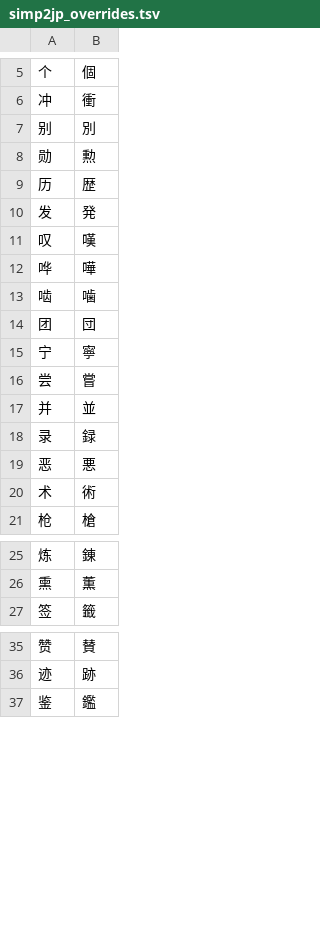
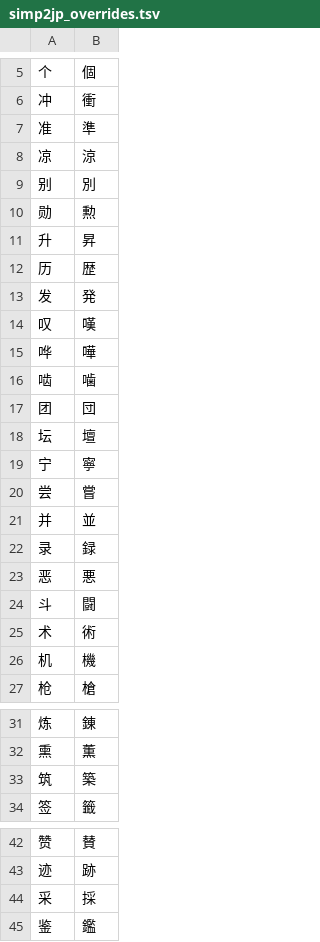
Before and after one commit to LittleKai/VietYaku, a TSV file: assets/mappings/simp2jp_overrides.tsv, drawn as a sheet; only a part is shown, gaps mark what is left out; the diff covers the shown part only.

```diff
--- a/assets/mappings/simp2jp_overrides.tsv
+++ b/assets/mappings/simp2jp_overrides.tsv
@@ -6,4 +6,7 @@
 冲	衝
+准	準
+凉	涼
 别	別
 勋	勲
+升	昇
 历	歴
@@ -14,2 +17,3 @@
 团	団
+坛	壇
 宁	寧
@@ -19,3 +23,5 @@
 恶	悪
+斗	闘
 术	術
+机	機
 枪	槍
@@ -26,2 +32,3 @@
 熏	薫
+筑	築
 签	籤
@@ -36,2 +43,3 @@
 迹	跡
+采	採
 鉴	鑑
```
Also changed, not shown: 1 added row elsewhere in this file, 25 other files.
